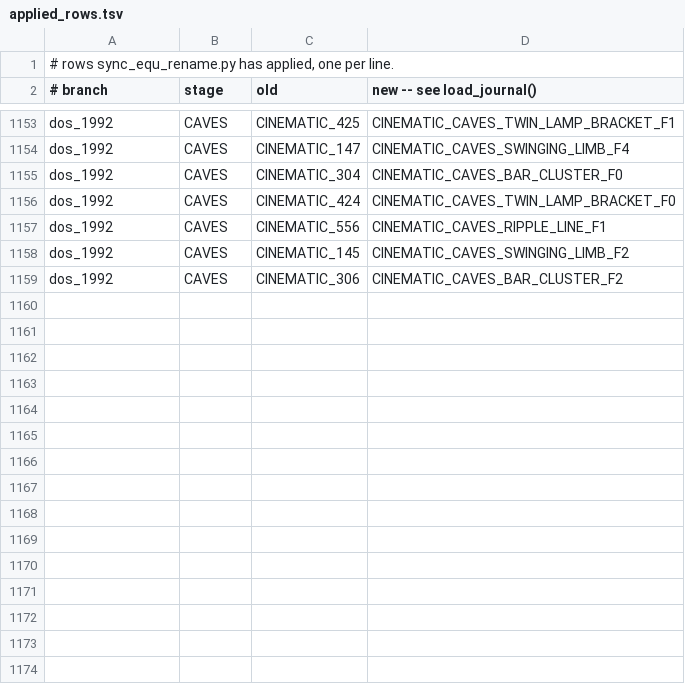
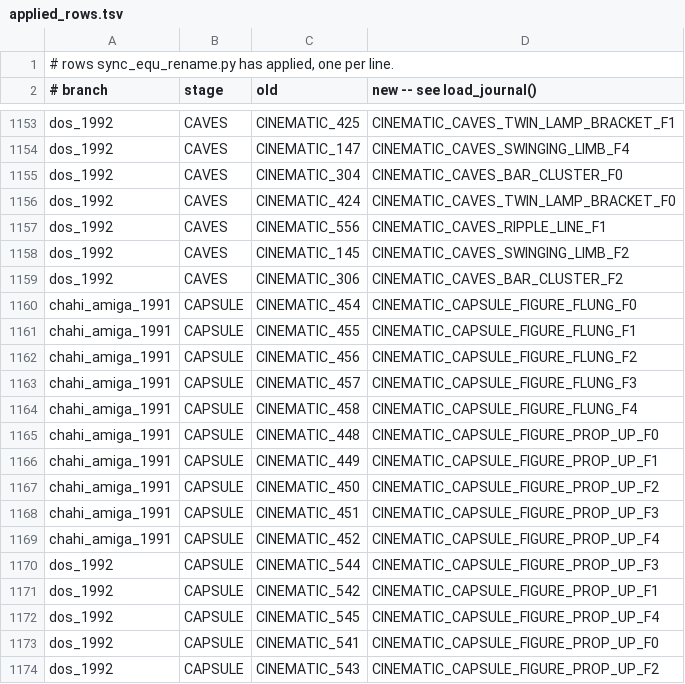
Before and after one commit to ArqueologiaDigital/another-world-source-reconstruction, a TSV file: notes/unified-scoping/applied_rows.tsv, drawn as a sheet; only a part is shown, gaps mark what is left out.

```diff
--- a/notes/unified-scoping/applied_rows.tsv
+++ b/notes/unified-scoping/applied_rows.tsv
@@ -1159 +1159,16 @@ dos_1992	CAVES	CINEMATIC_145	CINEMATIC_CAVES_SWINGING_LIMB_F2
 dos_1992	CAVES	CINEMATIC_306	CINEMATIC_CAVES_BAR_CLUSTER_F2
+chahi_amiga_1991	CAPSULE	CINEMATIC_454	CINEMATIC_CAPSULE_FIGURE_FLUNG_F0
+chahi_amiga_1991	CAPSULE	CINEMATIC_455	CINEMATIC_CAPSULE_FIGURE_FLUNG_F1
+chahi_amiga_1991	CAPSULE	CINEMATIC_456	CINEMATIC_CAPSULE_FIGURE_FLUNG_F2
+chahi_amiga_1991	CAPSULE	CINEMATIC_457	CINEMATIC_CAPSULE_FIGURE_FLUNG_F3
+chahi_amiga_1991	CAPSULE	CINEMATIC_458	CINEMATIC_CAPSULE_FIGURE_FLUNG_F4
+chahi_amiga_1991	CAPSULE	CINEMATIC_448	CINEMATIC_CAPSULE_FIGURE_PROP_UP_F0
+chahi_amiga_1991	CAPSULE	CINEMATIC_449	CINEMATIC_CAPSULE_FIGURE_PROP_UP_F1
+chahi_amiga_1991	CAPSULE	CINEMATIC_450	CINEMATIC_CAPSULE_FIGURE_PROP_UP_F2
+chahi_amiga_1991	CAPSULE	CINEMATIC_451	CINEMATIC_CAPSULE_FIGURE_PROP_UP_F3
+chahi_amiga_1991	CAPSULE	CINEMATIC_452	CINEMATIC_CAPSULE_FIGURE_PROP_UP_F4
+dos_1992	CAPSULE	CINEMATIC_544	CINEMATIC_CAPSULE_FIGURE_PROP_UP_F3
+dos_1992	CAPSULE	CINEMATIC_542	CINEMATIC_CAPSULE_FIGURE_PROP_UP_F1
+dos_1992	CAPSULE	CINEMATIC_545	CINEMATIC_CAPSULE_FIGURE_PROP_UP_F4
+dos_1992	CAPSULE	CINEMATIC_541	CINEMATIC_CAPSULE_FIGURE_PROP_UP_F0
+dos_1992	CAPSULE	CINEMATIC_543	CINEMATIC_CAPSULE_FIGURE_PROP_UP_F2
```
Also changed, not shown: 10 other files.
